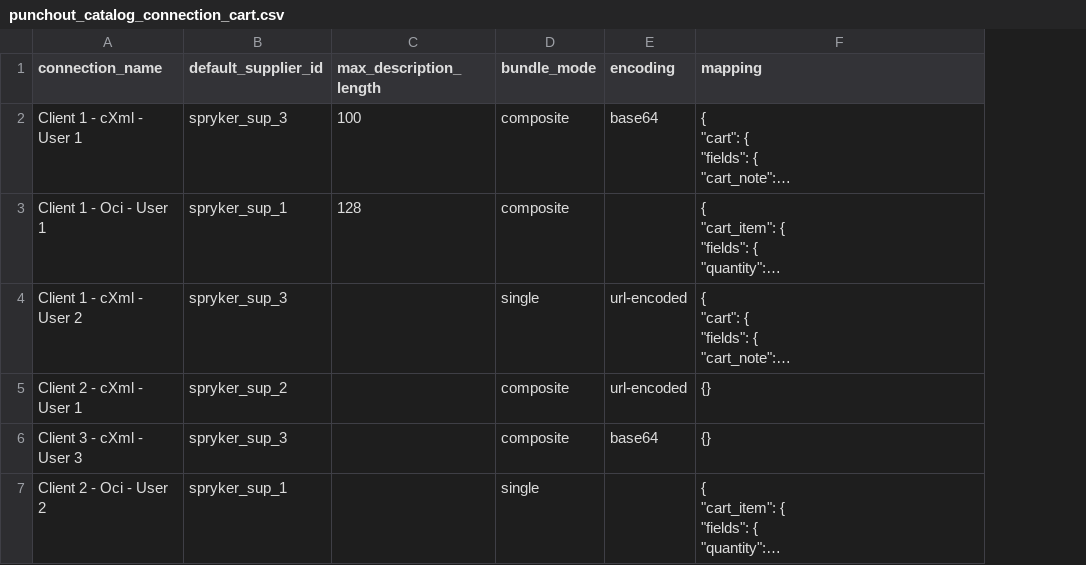
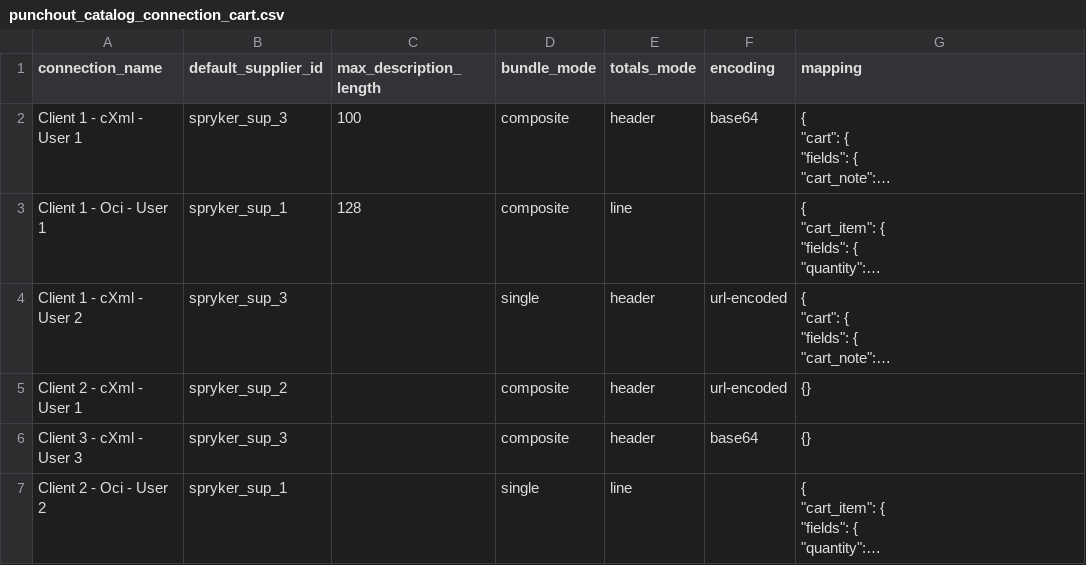
Before and after one commit to punchout-catalogs/punchout-catalog-spryker, a CSV file: data/import/punchout_catalog_connection_cart.csv, drawn as a sheet; long unchanged cells end in …; the diff names each change by its address in the sheet, - before the commit and + after, or states it on an @@ line.

Commit message:
SPRYK-7 / ps-8578 - add totals_mode column

```diff
--- a/data/import/punchout_catalog_connection_cart.csv
+++ b/data/import/punchout_catalog_connection_cart.csv
+column E (totals_mode), rows 2-7: header | line | header | header | header | line
```
Also changed, not shown: 4 other files.
